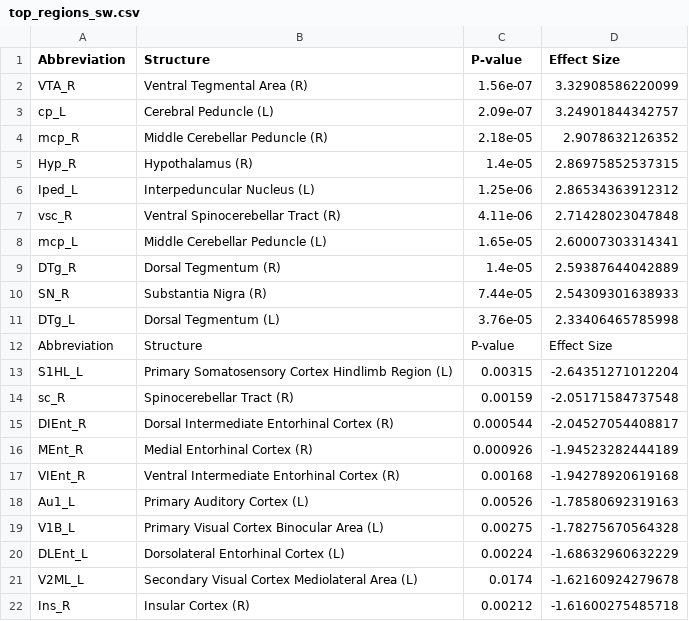
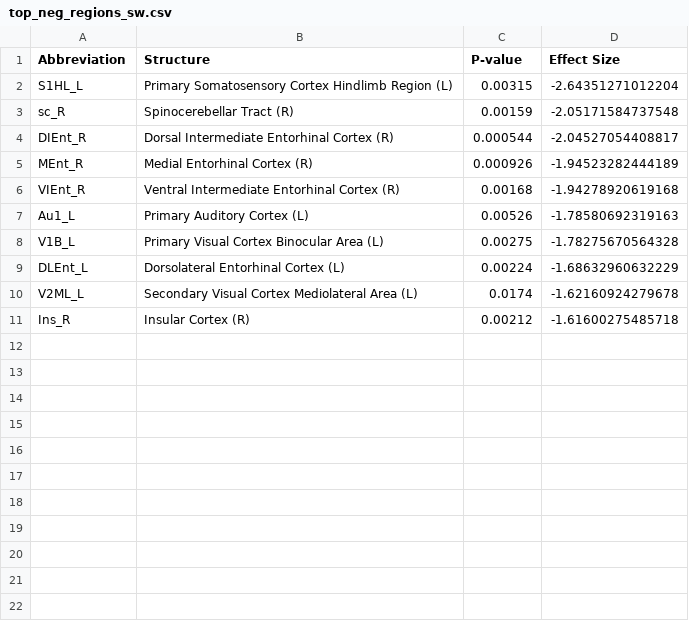
Before and after one commit to nikhilgadiraju/Bass-Connections-F22, a CSV file: Reference Files/User-generated Files/sw_regs/top_neg_regions_sw.csv (was Reference Files/User-generated Files/top_regions_sw.csv), drawn as a sheet.

```diff
--- a/Reference Files/User-generated Files/top_regions_sw.csv
+++ b/Reference Files/User-generated Files/sw_regs/top_neg_regions_sw.csv
@@ -1,13 +1,2 @@
 Abbreviation,Structure,P-value,Effect Size
-VTA_R,Ventral Tegmental Area (R),1.56e-07,3.32908586220099
-cp_L,Cerebral Peduncle (L),2.09e-07,3.24901844342757
-mcp_R,Middle Cerebellar Peduncle (R),2.18e-05,2.9078632126352
-Hyp_R,Hypothalamus (R),1.4e-05,2.86975852537315
-Iped_L,Interpeduncular Nucleus (L),1.25e-06,2.86534363912312
-vsc_R,Ventral Spinocerebellar Tract (R),4.11e-06,2.71428023047848
-mcp_L,Middle Cerebellar Peduncle (L),1.65e-05,2.60007303314341
-DTg_R,Dorsal Tegmentum (R),1.4e-05,2.59387644042889
-SN_R,Substantia Nigra (R),7.44e-05,2.54309301638933
-DTg_L,Dorsal Tegmentum (L),3.76e-05,2.33406465785998
-Abbreviation,Structure,P-value,Effect Size
 S1HL_L,Primary Somatosensory Cortex Hindlimb Region (L),0.00315,-2.64351271012204
```
Also changed, not shown: Reference Files/User-generated Files/st_regs/top_neg_regions_st.csv, Reference Files/User-generated Files/tw_regs/top_neg_regions_tw.csv, 10 other files.
